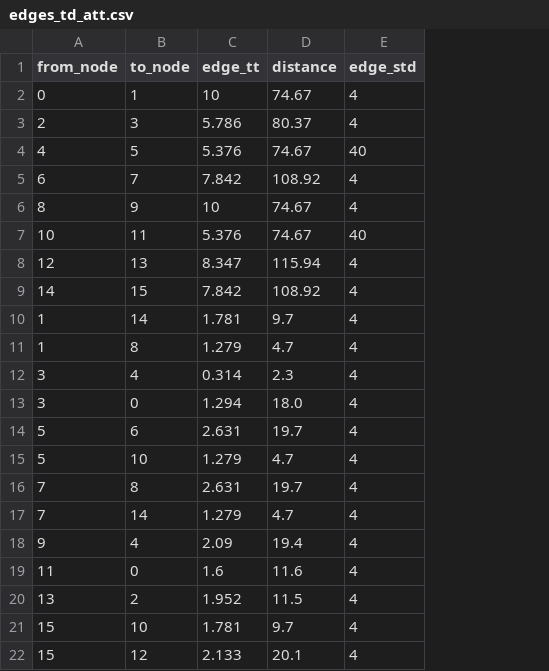
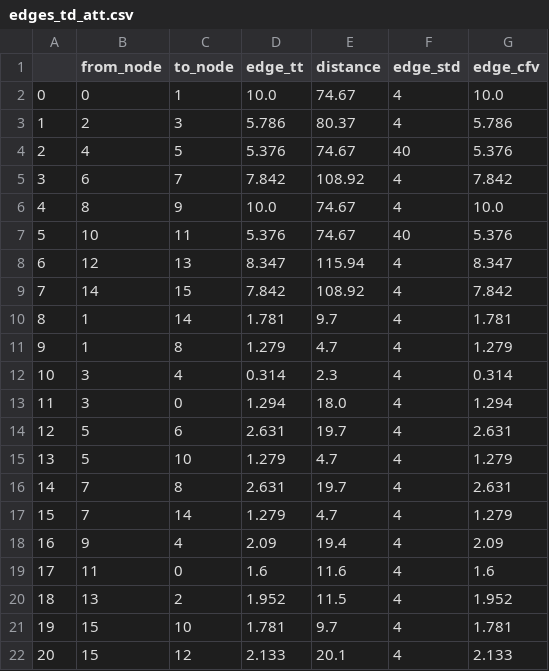
Before and after one commit to JoelBrodersen/FleetPy, a CSV file: data/networks/sumo_test_dyn_tt/600/edges_td_att.csv, drawn as a sheet; addresses are those after the commit; the diff names each change by its address in the sheet, - before the commit and + after, or states it on an @@ line.

Commit message:
Small update on sumo_test

```diff
--- a/data/networks/sumo_test_dyn_tt/600/edges_td_att.csv
+++ b/data/networks/sumo_test_dyn_tt/600/edges_td_att.csv
+column A, rows 2-22: 0 | 1 | 2 | 3 | 4 | 5 | 6 | 7 | 8 | 9 | 10 | 11 | 12 | 13 | 14 | 15 | 16 | 17 | 18 | 19 | 20
+column G (edge_cfv), rows 2-22: 10.0 | 5.786 | 5.376 | 7.842 | 10.0 | 5.376 | 8.347 | 7.842 | 1.781 | 1.279 | 0.314 | 1.294 | 2.631 | 1.279 | 2.631 | 1.279 | 2.09 | 1.6 | 1.952 | 1.781 | 2.133
-D2 (edge_tt): 10
+D2 (edge_tt): 10.0
-D6 (edge_tt): 10
+D6 (edge_tt): 10.0
```
Also changed, not shown: data/networks/sumo_test_dyn_tt/1200/edges_td_att.csv, 6 other files.
